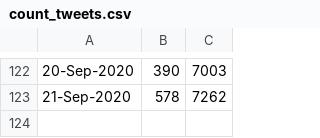
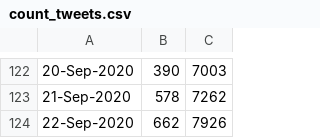
Before and after one commit to ananyboss/R-Community-Explorer, a CSV file: count_tweets.csv, drawn as a sheet; only a part is shown, gaps mark what is left out; the diff names each change by its address in the sheet, - before the commit and + after, or states it on an @@ line.

Commit message:
Added data for today

```diff
--- a/count_tweets.csv
+++ b/count_tweets.csv
+row 124: 22-Sep-2020 | 662 | 7926
```
Also changed, not shown: 1 other file.
